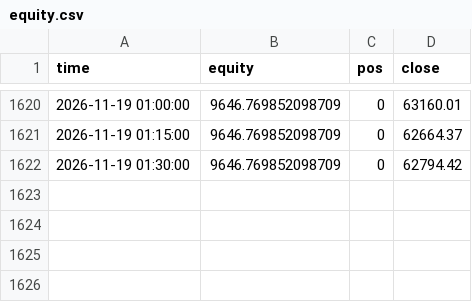
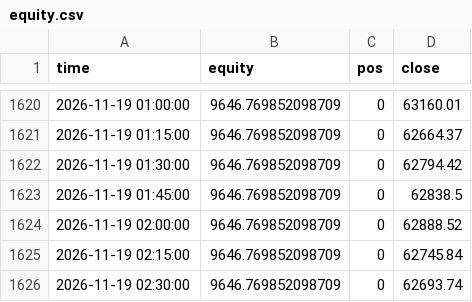
Before and after one commit to undaviyabrijesh-sys/Crypto-backtest-lab, a CSV file: paper/equity.csv, drawn as a sheet; only a part is shown, gaps mark what is left out.

Commit message:
paper update

```diff
--- a/paper/equity.csv
+++ b/paper/equity.csv
@@ -1622 +1622,5 @@ time,equity,pos,close
 2026-11-19 01:30:00,9646.769852098709,0,62794.42
+2026-11-19 01:45:00,9646.769852098709,0,62838.5
+2026-11-19 02:00:00,9646.769852098709,0,62888.52
+2026-11-19 02:15:00,9646.769852098709,0,62745.84
+2026-11-19 02:30:00,9646.769852098709,0,62693.74
```
Also changed, not shown: 1 other file.
